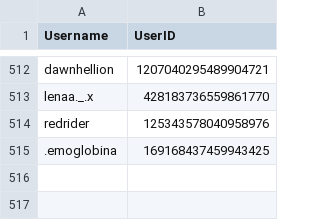
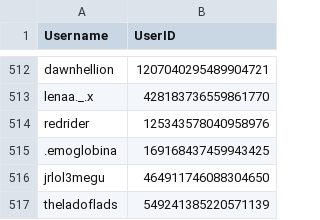
Before and after one commit to jrlol3/Megu-CSV-JSON-Storage, a CSV file: users/users.csv, drawn as a sheet; only a part is shown, gaps mark what is left out.

Commit message:
Update users/users.csv

```diff
--- a/users/users.csv
+++ b/users/users.csv
@@ -515 +515,3 @@ redrider,125343578040958976
 .emoglobina,169168437459943425
+jrlol3megu,464911746088304650
+theladoflads,549241385220571139
```
